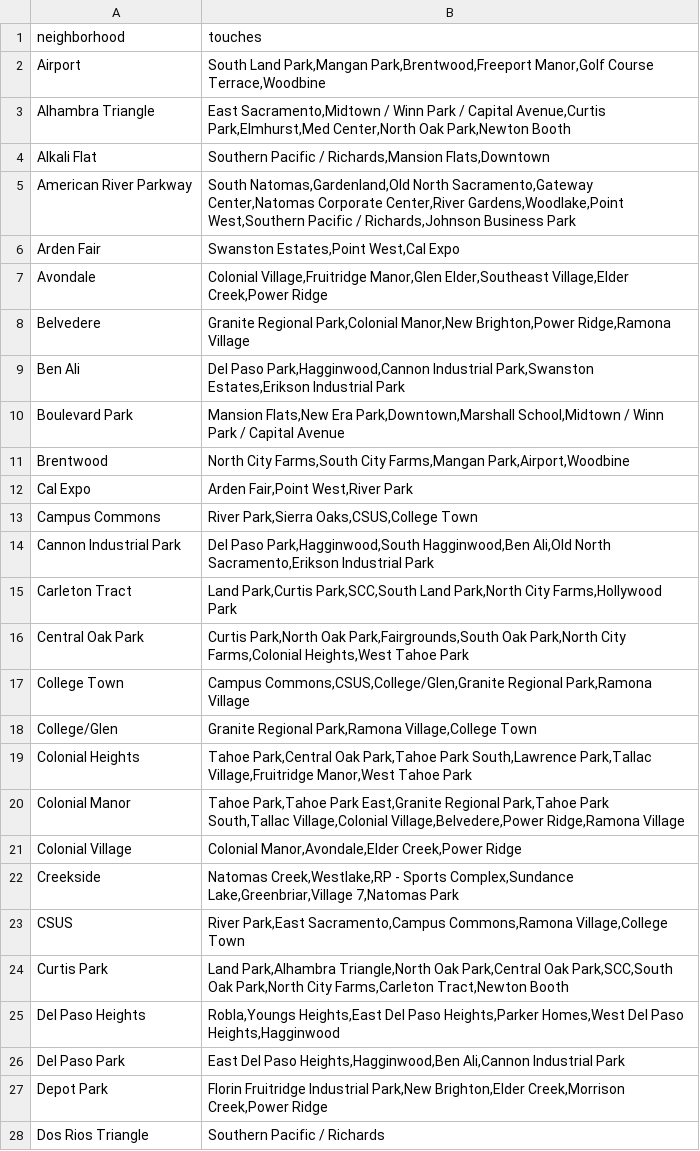
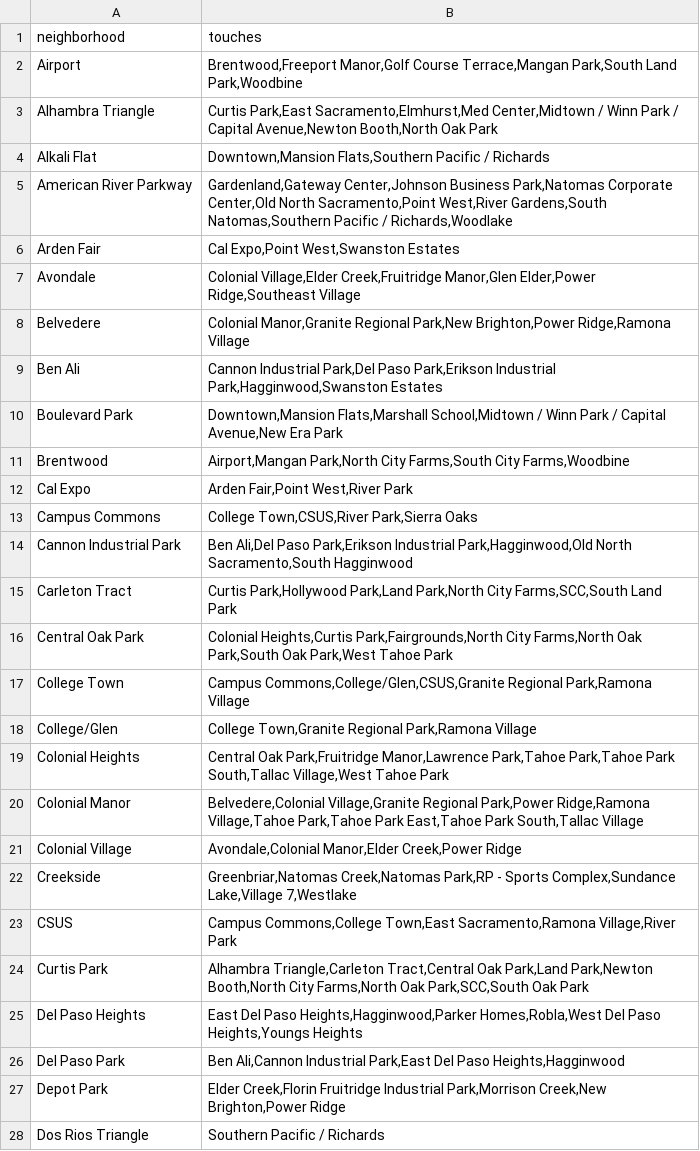
Before and after one commit to ptfreeman07/pf-sfstandard-expansion, a CSV file: utils/sac-neighborhood-to-neighborhood-touching-db.csv, drawn as a sheet; only a part is shown; the diff covers the shown part only.

Commit message:
Updated script to sort neighboring neighborhoods

```diff
--- a/utils/sac-neighborhood-to-neighborhood-touching-db.csv
+++ b/utils/sac-neighborhood-to-neighborhood-touching-db.csv
@@ -1,28 +1,28 @@
 neighborhood,touches
-Airport,"South Land Park,Mangan Park,Brentwood,Freeport Manor,Golf Course Terrace,Woodbine"
-Alhambra Triangle,"East Sacramento,Midtown / Winn Park / Capital Avenue,Curtis Park,Elmhurst,Med Center,North Oak Park,Newton Booth"
-Alkali Flat,"Southern Pacific / Richards,Mansion Flats,Downtown"
-American River Parkway,"South Natomas,Gardenland,Old North Sacramento,Gateway Center,Natomas Corporate Center,River Gardens,Woodlake,Point West,Southern Pacific / Richards,Johnson Business Park"
-Arden Fair,"Swanston Estates,Point West,Cal Expo"
-Avondale,"Colonial Village,Fruitridge Manor,Glen Elder,Southeast Village,Elder Creek,Power Ridge"
-Belvedere,"Granite Regional Park,Colonial Manor,New Brighton,Power Ridge,Ramona Village"
-Ben Ali,"Del Paso Park,Hagginwood,Cannon Industrial Park,Swanston Estates,Erikson Industrial Park"
-Boulevard Park,"Mansion Flats,New Era Park,Downtown,Marshall School,Midtown / Winn Park / Capital Avenue"
-Brentwood,"North City Farms,South City Farms,Mangan Park,Airport,Woodbine"
+Airport,"Brentwood,Freeport Manor,Golf Course Terrace,Mangan Park,South Land Park,Woodbine"
+Alhambra Triangle,"Curtis Park,East Sacramento,Elmhurst,Med Center,Midtown / Winn Park / Capital Avenue,Newton Booth,North Oak Park"
+Alkali Flat,"Downtown,Mansion Flats,Southern Pacific / Richards"
+American River Parkway,"Gardenland,Gateway Center,Johnson Business Park,Natomas Corporate Center,Old North Sacramento,Point West,River Gardens,South Natomas,Southern Pacific / Richards,Woodlake"
+Arden Fair,"Cal Expo,Point West,Swanston Estates"
+Avondale,"Colonial Village,Elder Creek,Fruitridge Manor,Glen Elder,Power Ridge,Southeast Village"
+Belvedere,"Colonial Manor,Granite Regional Park,New Brighton,Power Ridge,Ramona Village"
+Ben Ali,"Cannon Industrial Park,Del Paso Park,Erikson Industrial Park,Hagginwood,Swanston Estates"
+Boulevard Park,"Downtown,Mansion Flats,Marshall School,Midtown / Winn Park / Capital Avenue,New Era Park"
+Brentwood,"Airport,Mangan Park,North City Farms,South City Farms,Woodbine"
 Cal Expo,"Arden Fair,Point West,River Park"
-Campus Commons,"River Park,Sierra Oaks,CSUS,College Town"
-Cannon Industrial Park,"Del Paso Park,Hagginwood,South Hagginwood,Ben Ali,Old North Sacramento,Erikson Industrial Park"
-Carleton Tract,"Land Park,Curtis Park,SCC,South Land Park,North City Farms,Hollywood Park"
-Central Oak Park,"Curtis Park,North Oak Park,Fairgrounds,South Oak Park,North City Farms,Colonial Heights,West Tahoe Park"
-College Town,"Campus Commons,CSUS,College/Glen,Granite Regional Park,Ramona Village"
-College/Glen,"Granite Regional Park,Ramona Village,College Town"
-Colonial Heights,"Tahoe Park,Central Oak Park,Tahoe Park South,Lawrence Park,Tallac Village,Fruitridge Manor,West Tahoe Park"
-Colonial Manor,"Tahoe Park,Tahoe Park East,Granite Regional Park,Tahoe Park South,Tallac Village,Colonial Village,Belvedere,Power Ridge,Ramona Village"
-Colonial Village,"Colonial Manor,Avondale,Elder Creek,Power Ridge"
-Creekside,"Natomas Creek,Westlake,RP - Sports Complex,Sundance Lake,Greenbriar,Village 7,Natomas Park"
-CSUS,"River Park,East Sacramento,Campus Commons,Ramona Village,College Town"
-Curtis Park,"Land Park,Alhambra Triangle,North Oak Park,Central Oak Park,SCC,South Oak Park,North City Farms,Carleton Tract,Newton Booth"
-Del Paso Heights,"Robla,Youngs Heights,East Del Paso Heights,Parker Homes,West Del Paso Heights,Hagginwood"
-Del Paso Park,"East Del Paso Heights,Hagginwood,Ben Ali,Cannon Industrial Park"
-Depot Park,"Florin Fruitridge Industrial Park,New Brighton,Elder Creek,Morrison Creek,Power Ridge"
+Campus Commons,"College Town,CSUS,River Park,Sierra Oaks"
+Cannon Industrial Park,"Ben Ali,Del Paso Park,Erikson Industrial Park,Hagginwood,Old North Sacramento,South Hagginwood"
+Carleton Tract,"Curtis Park,Hollywood Park,Land Park,North City Farms,SCC,South Land Park"
+Central Oak Park,"Colonial Heights,Curtis Park,Fairgrounds,North City Farms,North Oak Park,South Oak Park,West Tahoe Park"
+College Town,"Campus Commons,College/Glen,CSUS,Granite Regional Park,Ramona Village"
+College/Glen,"College Town,Granite Regional Park,Ramona Village"
+Colonial Heights,"Central Oak Park,Fruitridge Manor,Lawrence Park,Tahoe Park,Tahoe Park South,Tallac Village,West Tahoe Park"
+Colonial Manor,"Belvedere,Colonial Village,Granite Regional Park,Power Ridge,Ramona Village,Tahoe Park,Tahoe Park East,Tahoe Park South,Tallac Village"
+Colonial Village,"Avondale,Colonial Manor,Elder Creek,Power Ridge"
+Creekside,"Greenbriar,Natomas Creek,Natomas Park,RP - Sports Complex,Sundance Lake,Village 7,Westlake"
+CSUS,"Campus Commons,College Town,East Sacramento,Ramona Village,River Park"
+Curtis Park,"Alhambra Triangle,Carleton Tract,Central Oak Park,Land Park,Newton Booth,North City Farms,North Oak Park,SCC,South Oak Park"
+Del Paso Heights,"East Del Paso Heights,Hagginwood,Parker Homes,Robla,West Del Paso Heights,Youngs Heights"
+Del Paso Park,"Ben Ali,Cannon Industrial Park,East Del Paso Heights,Hagginwood"
+Depot Park,"Elder Creek,Florin Fruitridge Industrial Park,Morrison Creek,New Brighton,Power Ridge"
 Dos Rios Triangle,Southern Pacific / Richards
```
Also changed, not shown: 95 edited cells elsewhere in this file, 1 other file.
